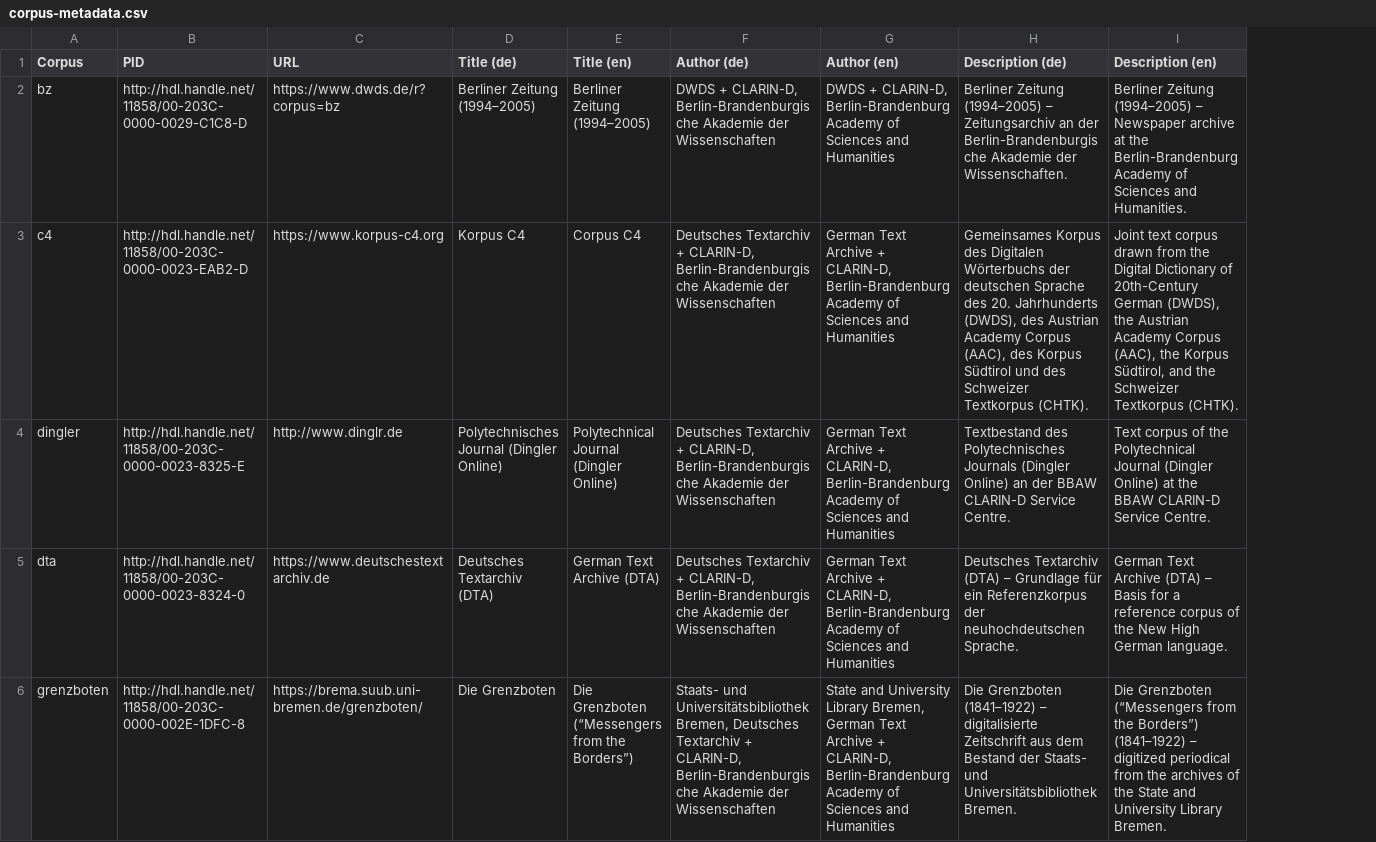
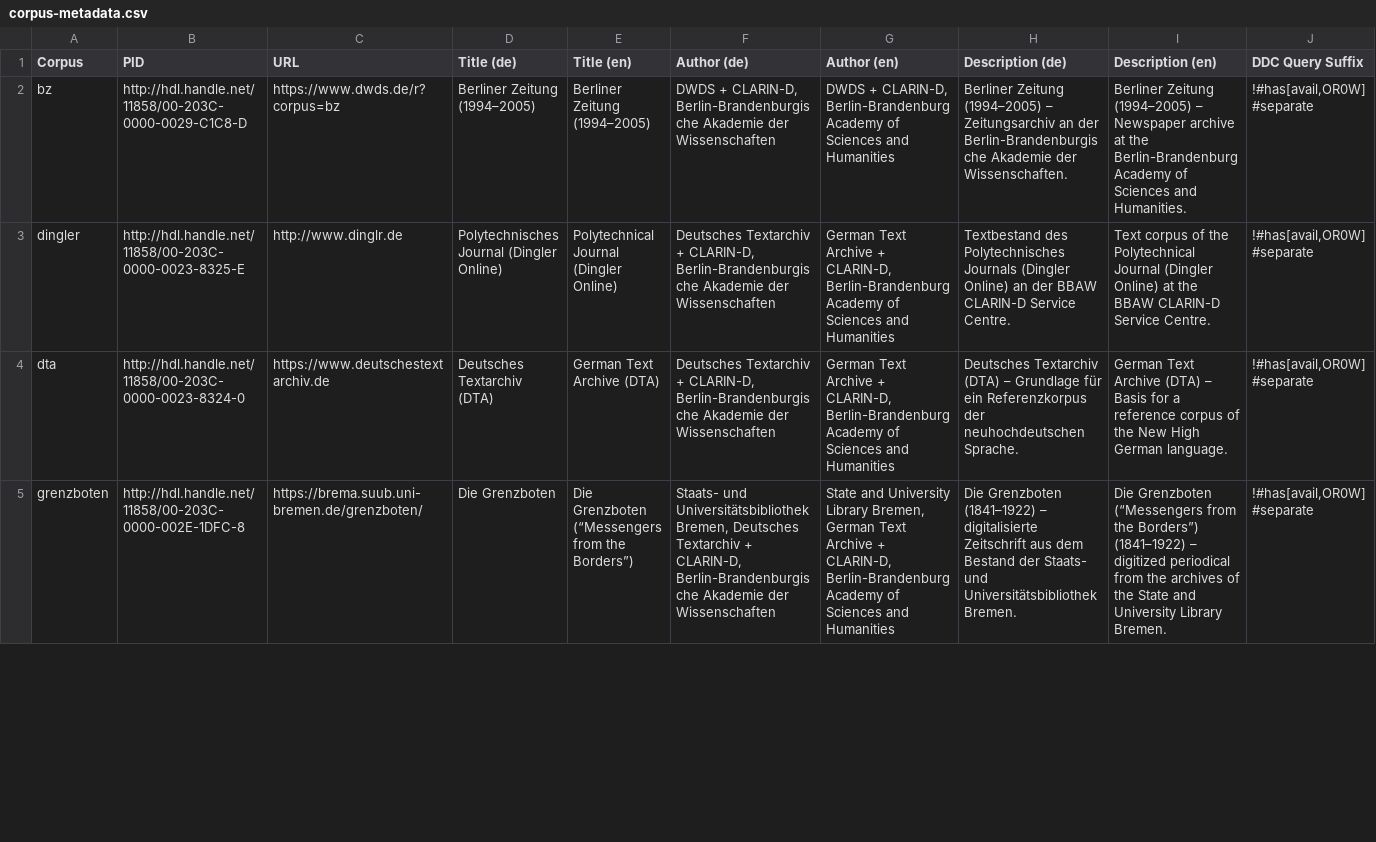
Before and after one commit to zentrum-lexikographie/ddc-fcs, a CSV file: resources/corpus-metadata.csv, drawn as a sheet; only a part is shown; removed rows and columns are numbered as before the commit, all else as after; the diff names each change by its address in the sheet, - before the commit and + after, or states it on an @@ line.

Commit message:
Make DDC query suffix configurable

```diff
--- a/resources/corpus-metadata.csv
+++ b/resources/corpus-metadata.csv
+column J (DDC Query Suffix), rows 2-5: all !#has[avail,OR0W] #separate
-row 3: c4 | http://hdl.handle.net/11858/00-203C-0000-0023-EAB2-D | https://www.korpus-c4.org | Korpus C4 | Corpus C4 | Deutsches Textarchiv + CLARIN-D, Berlin-Brandenburgische Akademie der Wissenschaften | German Text Archive + CLARIN-D, Berlin-Brandenburg Academy of Sciences and Humanities | Gemeinsames Korpus des Digitalen Wörterbuchs der deutschen Sprache des 20. Jahrhunderts (DWDS), des Austrian Academy Corpus (AAC), des Korpus Südtirol und des Schweizer Textkorpus (CHTK). | Joint text corpus drawn from the Digital Dictionary of 20th-Century German (DWDS), the Austrian Academy Corpus (AAC), the Korpus Südtirol, and the Schweizer Textkorpus (CHTK).
```
Also changed, not shown: 3 other files.
